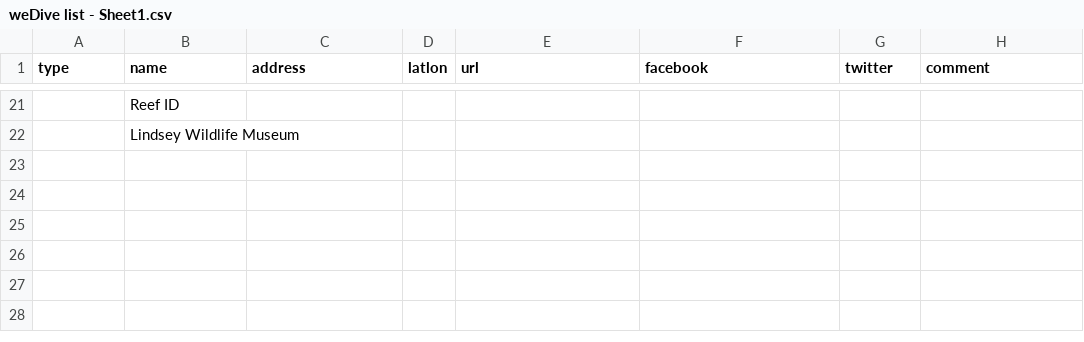
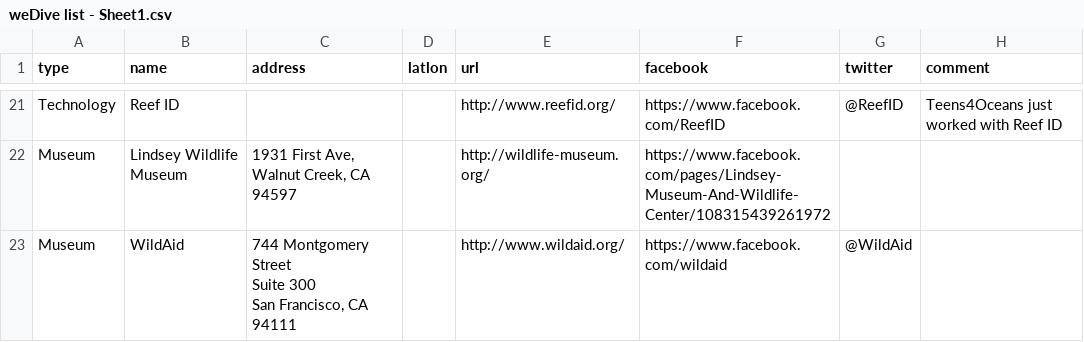
Before and after one commit to idive/wedivesf.org, a CSV file: _data/weDive list - Sheet1.csv, drawn as a sheet; only a part is shown, gaps mark what is left out; ↵ is a line break in a cell; the diff covers the shown part only; the diff names each change by its address in the sheet, - before the commit and + after, or states it on an @@ line.

```diff
--- a/_data/weDive list - Sheet1.csv
+++ b/_data/weDive list - Sheet1.csv
-A21 (type): (empty)
+A21 (type): Technology
-E21 (url): (empty)
+E21 (url): http://www.reefid.org/
-F21 (facebook): (empty)
+F21 (facebook): https://www.facebook.com/ReefID
-G21 (twitter): (empty)
+G21 (twitter): @ReefID
-H21 (comment): (empty)
+H21 (comment): Teens4Oceans just worked with Reef ID
-A22 (type): (empty)
+A22 (type): Museum
-C22 (address): (empty)
+C22 (address): 1931 First Ave, Walnut Creek, CA 94597
-E22 (url): (empty)
+E22 (url): http://wildlife-museum.org/
-F22 (facebook): (empty)
+F22 (facebook): https://www.facebook.com/pages/Lindsey-Museum-And-Wildlife-Center/108315439261972
+row 23: Museum | WildAid | 744 Montgomery Street ↵ Suite 300 ↵ San Francisco, CA 94111 |  | http://www.wildaid.org/ | https://www.facebook.com/wildaid | @WildAid
```
Also changed, not shown: 30 edited cells elsewhere in this file, 4 other files.
